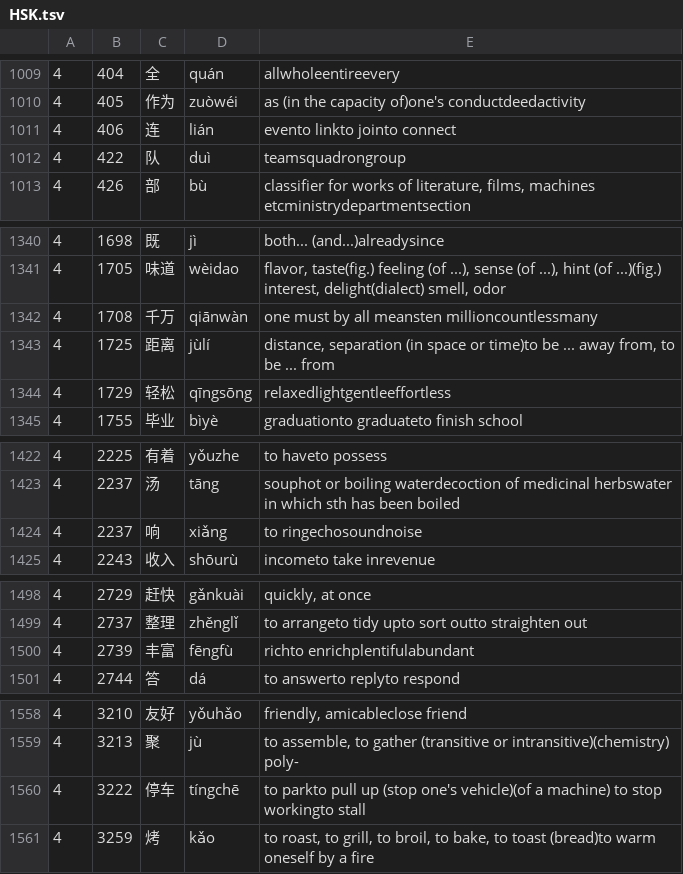
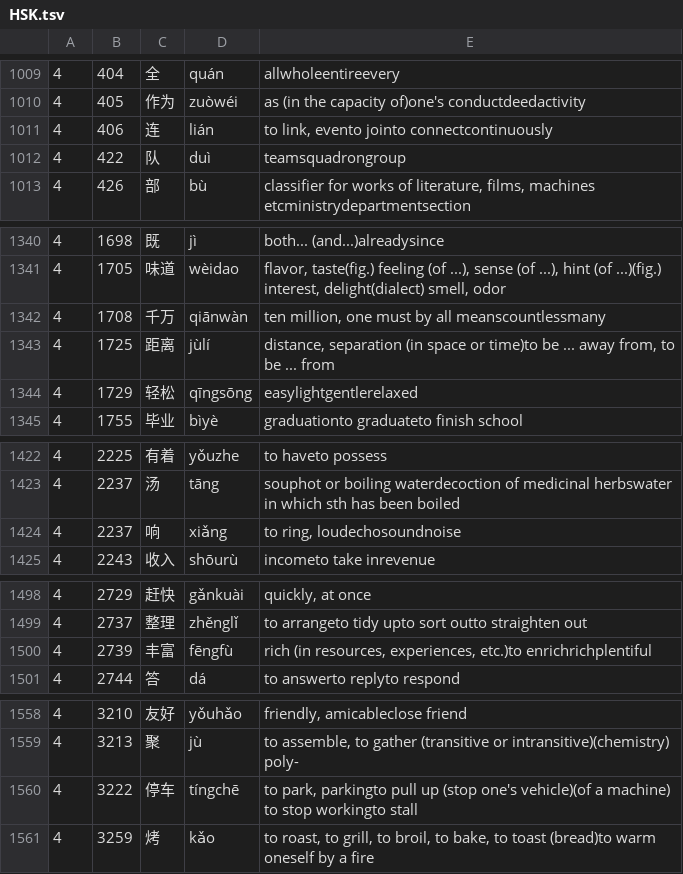
Before and after one commit to CameronPorter95/MandoJiao, a TSV file: Vocabulary/Sources/VocabularyData/Resources/HSK.tsv, drawn as a sheet; only a part is shown, gaps mark what is left out; the diff covers the shown part only; the diff names each change by its address in the sheet, - before the commit and + after, or states it on an @@ line.

```diff
--- a/Vocabulary/Sources/VocabularyData/Resources/HSK.tsv
+++ b/Vocabulary/Sources/VocabularyData/Resources/HSK.tsv
-E1011: evento linkto jointo connect
+E1011: to link, evento jointo connectcontinuously
-E1342: one must by all meansten millioncountlessmany
+E1342: ten million, one must by all meanscountlessmany
-E1344: relaxedlightgentleeffortless
+E1344: easylightgentlerelaxed
-E1424: to ringechosoundnoise
+E1424: to ring, loudechosoundnoise
-E1500: richto enrichplentifulabundant
+E1500: rich (in resources, experiences, etc.)to enrichrichplentiful
-E1560: to parkto pull up…
+E1560: to park, parkingto pull up…
```
Also changed, not shown: 2 edited cells elsewhere in this file, Tools/MakeHSK/headlines.tsv.
